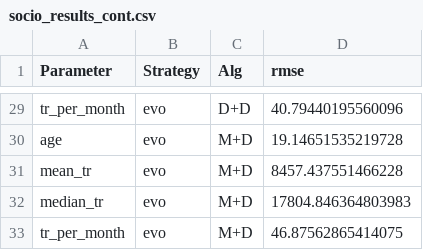
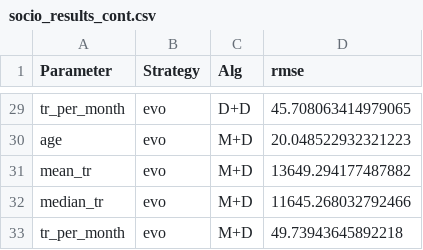
Before and after one commit to Anaxagor/Mixed-Learning-of-Bayesian-Networks, a CSV file: experiments/socio_results_cont.csv, drawn as a sheet; only a part is shown, gaps mark what is left out; the diff covers the shown part only; the diff names each change by its address in the sheet, - before the commit and + after, or states it on an @@ line.

```diff
--- a/experiments/socio_results_cont.csv
+++ b/experiments/socio_results_cont.csv
-D29 (rmse): 40.79440195560096
+D29 (rmse): 45.708063414979065
-D30 (rmse): 19.14651535219728
+D30 (rmse): 20.048522932321223
-D31 (rmse): 8457.437551466228
+D31 (rmse): 13649.294177487882
-D32 (rmse): 17804.846364803983
+D32 (rmse): 11645.268032792466
-D33 (rmse): 46.87562865414075
+D33 (rmse): 49.73943645892218
```
Also changed, not shown: 27 edited cells elsewhere in this file, experiments/geo_results_cont.csv, experiments/geo_results_disc.csv, 1 other file.
